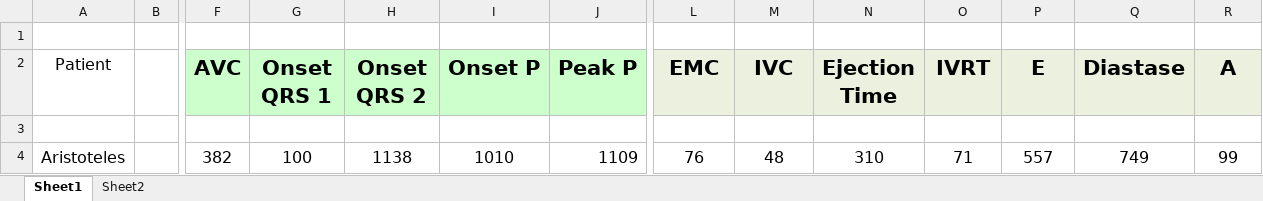
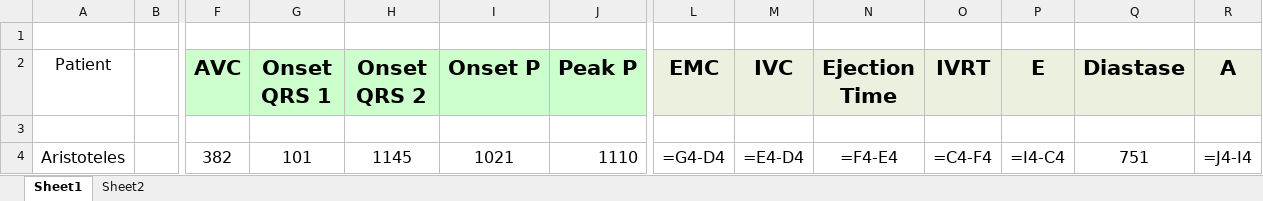
Before and after one commit to GPDS/Public-D-Station, an Excel workbook: Event_Timing.xlsx, sheet Sheet1, drawn as a sheet; only a part is shown, gaps mark what is left out; values as stored, in another font and other column widths than the file's, no borders; formulas without a stored value are shown as written; the diff names each change by its address in the sheet, - before the commit and + after, or states it on an @@ line.

```diff
--- a/Event_Timing.xlsx (sheet Sheet1)
+++ b/Event_Timing.xlsx (sheet Sheet1)
-G4 (Onset QRS 1): 100
+G4 (Onset QRS 1): 101
-H4 (Onset QRS 2): 1138
+H4 (Onset QRS 2): 1145
-I4 (Onset P): 1010
+I4 (Onset P): 1021
-J4 (Peak P): 1109
+J4 (Peak P): 1110
-L4 (EMC): 76
+L4 (EMC): =G4-D4
-M4 (IVC): 48
+M4 (IVC): =E4-D4
-N4 (Ejection Time): 310
+N4 (Ejection Time): =F4-E4
-O4 (IVRT): 71
+O4 (IVRT): =C4-F4
-P4 (E): 557
+P4 (E): =I4-C4
-Q4 (Diastase): 749
+Q4 (Diastase): 751
-R4 (A): 99
+R4 (A): =J4-I4
```
Also changed, not shown: 1 other file.
